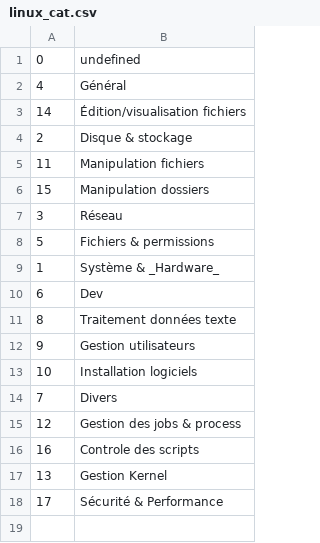
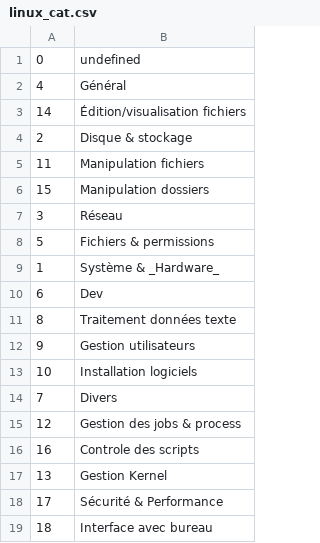
Before and after one commit to skramm/linux_shell, a CSV file: content/linux_cat.csv, drawn as a sheet.

```diff
--- a/content/linux_cat.csv
+++ b/content/linux_cat.csv
@@ -18 +18,2 @@
 17;Sécurité & Performance
+18;Interface avec bureau
```
Also changed, not shown: content/linux_commands.csv.
